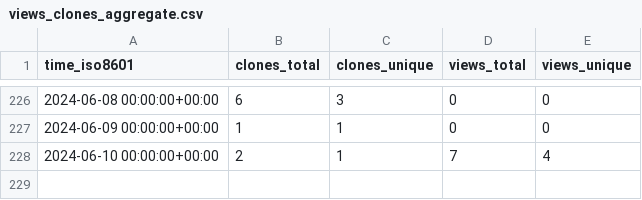
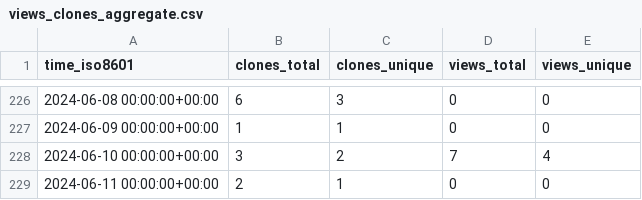
Before and after one commit to pbs-assess/pacea, a CSV file: pbs-assess/pacea/ghrs-data/views_clones_aggregate.csv, drawn as a sheet; only a part is shown, gaps mark what is left out.

```diff
--- a/pbs-assess/pacea/ghrs-data/views_clones_aggregate.csv
+++ b/pbs-assess/pacea/ghrs-data/views_clones_aggregate.csv
@@ -227,2 +227,3 @@ time_iso8601,clones_total,clones_unique,views_total,views_unique
 2024-06-09 00:00:00+00:00,1,1,0,0
-2024-06-10 00:00:00+00:00,2,1,7,4
+2024-06-10 00:00:00+00:00,3,2,7,4
+2024-06-11 00:00:00+00:00,2,1,0,0
```
Also changed, not shown: 1 other file.
